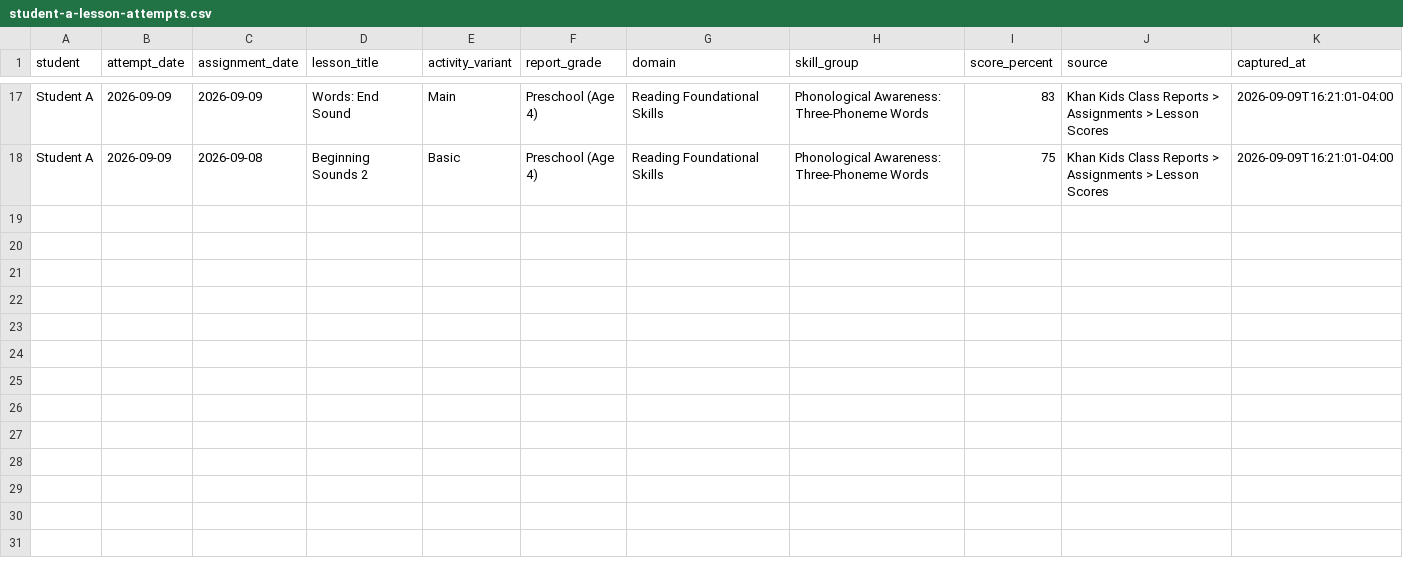
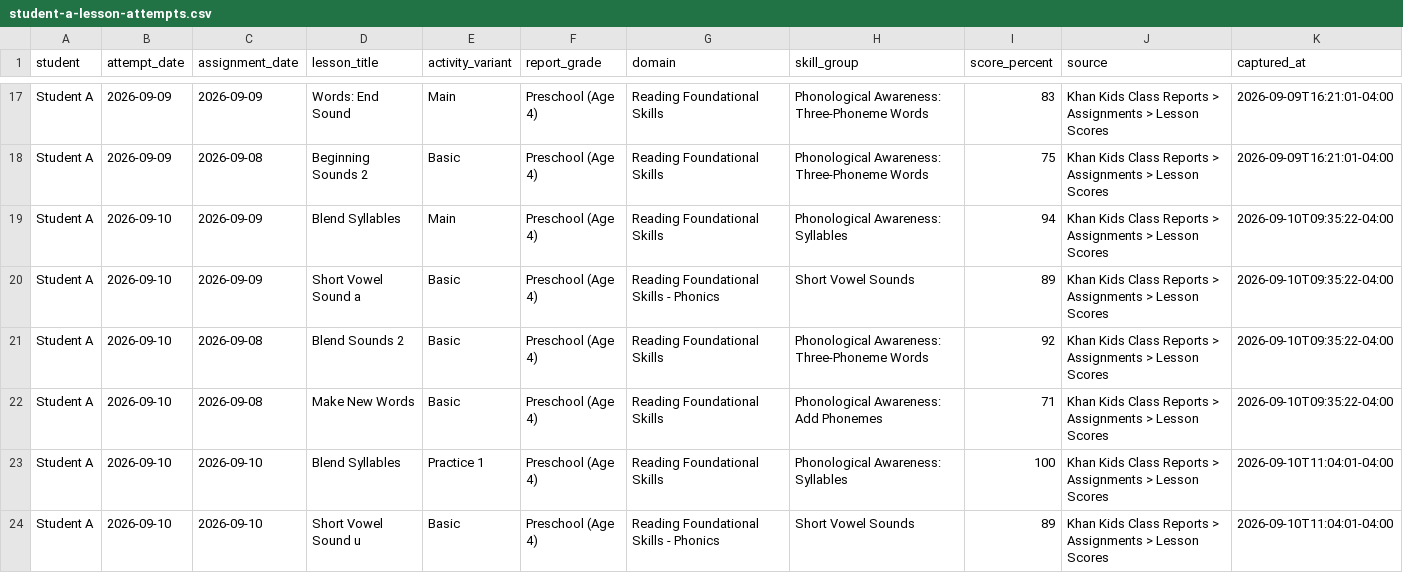
Before and after one commit to JohnTheodore/khan_kids_reading_tutor, a CSV file: student-records/student-a-lesson-attempts.csv, drawn as a sheet; only a part is shown, gaps mark what is left out; the diff names each change by its address in the sheet, - before the commit and + after, or states it on an @@ line.

```diff
--- a/student-records/student-a-lesson-attempts.csv
+++ b/student-records/student-a-lesson-attempts.csv
+row 19: Student A | 2026-09-10 | 2026-09-09 | Blend Syllables | Main | Preschool (Age 4) | Reading Foundational Skills | Phonological Awareness: Syllables | 94 | Khan Kids Class Reports > Assignments > Lesson Scores | 2026-09-10T09:35:22-04:00
+row 20: Student A | 2026-09-10 | 2026-09-09 | Short Vowel Sound a | Basic | Preschool (Age 4) | Reading Foundational Skills - Phonics | Short Vowel Sounds | 89 | Khan Kids Class Reports > Assignments > Lesson Scores | 2026-09-10T09:35:22-04:00
+row 21: Student A | 2026-09-10 | 2026-09-08 | Blend Sounds 2 | Basic | Preschool (Age 4) | Reading Foundational Skills | Phonological Awareness: Three-Phoneme Words | 92 | Khan Kids Class Reports > Assignments > Lesson Scores | 2026-09-10T09:35:22-04:00
+row 22: Student A | 2026-09-10 | 2026-09-08 | Make New Words | Basic | Preschool (Age 4) | Reading Foundational Skills | Phonological Awareness: Add Phonemes | 71 | Khan Kids Class Reports > Assignments > Lesson Scores | 2026-09-10T09:35:22-04:00
+row 23: Student A | 2026-09-10 | 2026-09-10 | Blend Syllables | Practice 1 | Preschool (Age 4) | Reading Foundational Skills | Phonological Awareness: Syllables | 100 | Khan Kids Class Reports > Assignments > Lesson Scores | 2026-09-10T11:04:01-04:00
+row 24: Student A | 2026-09-10 | 2026-09-10 | Short Vowel Sound u | Basic | Preschool (Age 4) | Reading Foundational Skills - Phonics | Short Vowel Sounds | 89 | Khan Kids Class Reports > Assignments > Lesson Scores | 2026-09-10T11:04:01-04:00
```
Also changed, not shown: student-records/student-a-assignment-actions.csv, 19 other files.
